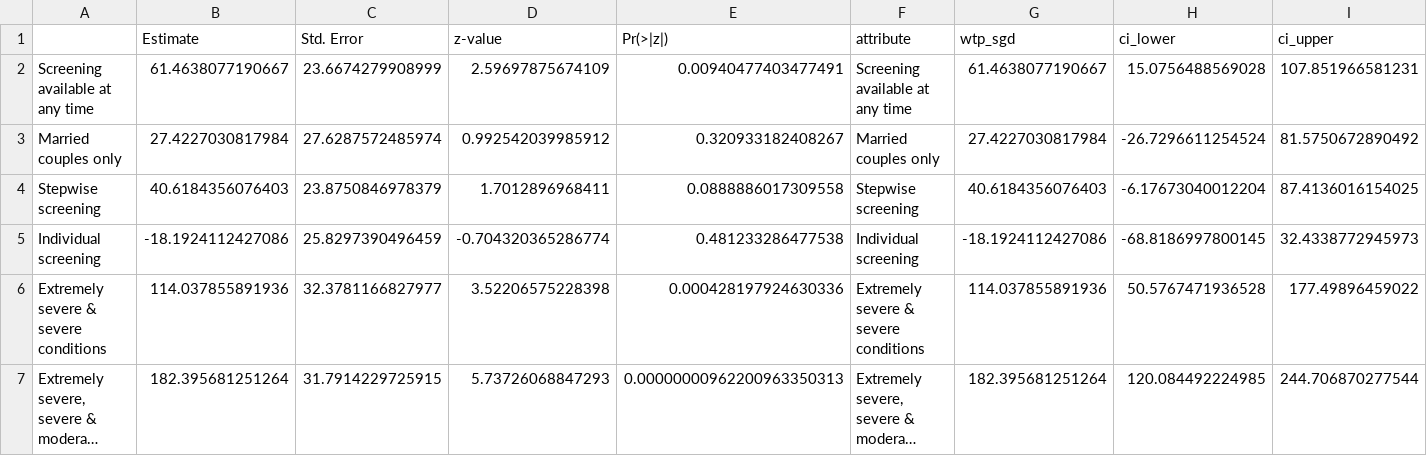
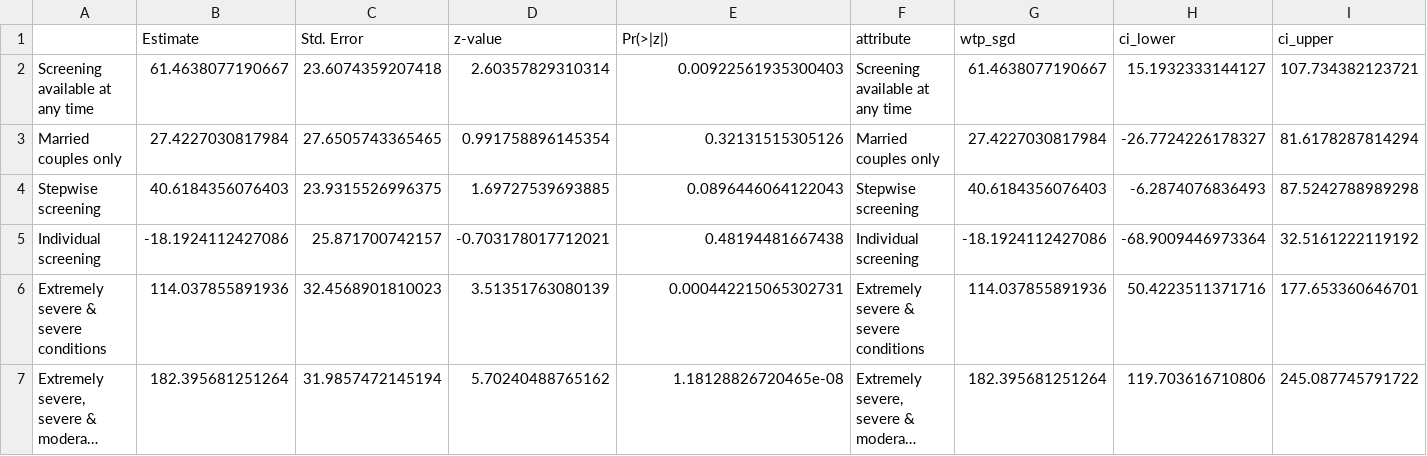
Before and after one commit to robinblythe/DCE_pop_screen, a CSV file: Tables/wtp_results.csv, drawn as a sheet; only a part is shown; long unchanged cells end in …; the diff covers the shown part only; the diff names each change by its address in the sheet, - before the commit and + after, or states it on an @@ line.

```diff
--- a/Tables/wtp_results.csv
+++ b/Tables/wtp_results.csv
-C2 (Std. Error): 23.6674279908999
+C2 (Std. Error): 23.6074359207418
-D2 (z-value): 2.59697875674109
+D2 (z-value): 2.60357829310314
-E2 (Pr(>|z|)): 0.00940477403477491
+E2 (Pr(>|z|)): 0.00922561935300403
-H2 (ci_lower): 15.0756488569028
+H2 (ci_lower): 15.1932333144127
-I2 (ci_upper): 107.851966581231
+I2 (ci_upper): 107.734382123721
-C3 (Std. Error): 27.6287572485974
+C3 (Std. Error): 27.6505743365465
-D3 (z-value): 0.992542039985912
+D3 (z-value): 0.991758896145354
-E3 (Pr(>|z|)): 0.320933182408267
+E3 (Pr(>|z|)): 0.32131515305126
-H3 (ci_lower): -26.7296611254524
+H3 (ci_lower): -26.7724226178327
-I3 (ci_upper): 81.5750672890492
+I3 (ci_upper): 81.6178287814294
-C4 (Std. Error): 23.8750846978379
+C4 (Std. Error): 23.9315526996375
-D4 (z-value): 1.7012896968411
+D4 (z-value): 1.69727539693885
-E4 (Pr(>|z|)): 0.0888886017309558
+E4 (Pr(>|z|)): 0.0896446064122043
-H4 (ci_lower): -6.17673040012204
+H4 (ci_lower): -6.2874076836493
-I4 (ci_upper): 87.4136016154025
+I4 (ci_upper): 87.5242788989298
-C5 (Std. Error): 25.8297390496459
+C5 (Std. Error): 25.871700742157
-D5 (z-value): -0.704320365286774
+D5 (z-value): -0.703178017712021
-E5 (Pr(>|z|)): 0.481233286477538
+E5 (Pr(>|z|)): 0.48194481667438
-H5 (ci_lower): -68.8186997800145
+H5 (ci_lower): -68.9009446973364
-I5 (ci_upper): 32.4338772945973
+I5 (ci_upper): 32.5161222119192
-C6 (Std. Error): 32.3781166827977
+C6 (Std. Error): 32.4568901810023
-D6 (z-value): 3.52206575228398
+D6 (z-value): 3.51351763080139
-E6 (Pr(>|z|)): 0.000428197924630336
+E6 (Pr(>|z|)): 0.000442215065302731
-H6 (ci_lower): 50.5767471936528
+H6 (ci_lower): 50.4223511371716
-I6 (ci_upper): 177.49896459022
+I6 (ci_upper): 177.653360646701
-C7 (Std. Error): 31.7914229725915
+C7 (Std. Error): 31.9857472145194
-D7 (z-value): 5.73726068847293
+D7 (z-value): 5.70240488765162
-E7 (Pr(>|z|)): 0.00000000962200963350313
+E7 (Pr(>|z|)): 1.18128826720465e-08
-H7 (ci_lower): 120.084492224985
+H7 (ci_lower): 119.703616710806
-I7 (ci_upper): 244.706870277544
+I7 (ci_upper): 245.087745791722
```
Also changed, not shown: 34 edited cells elsewhere in this file, Tables/uptake_alts.csv, 17 other files.
